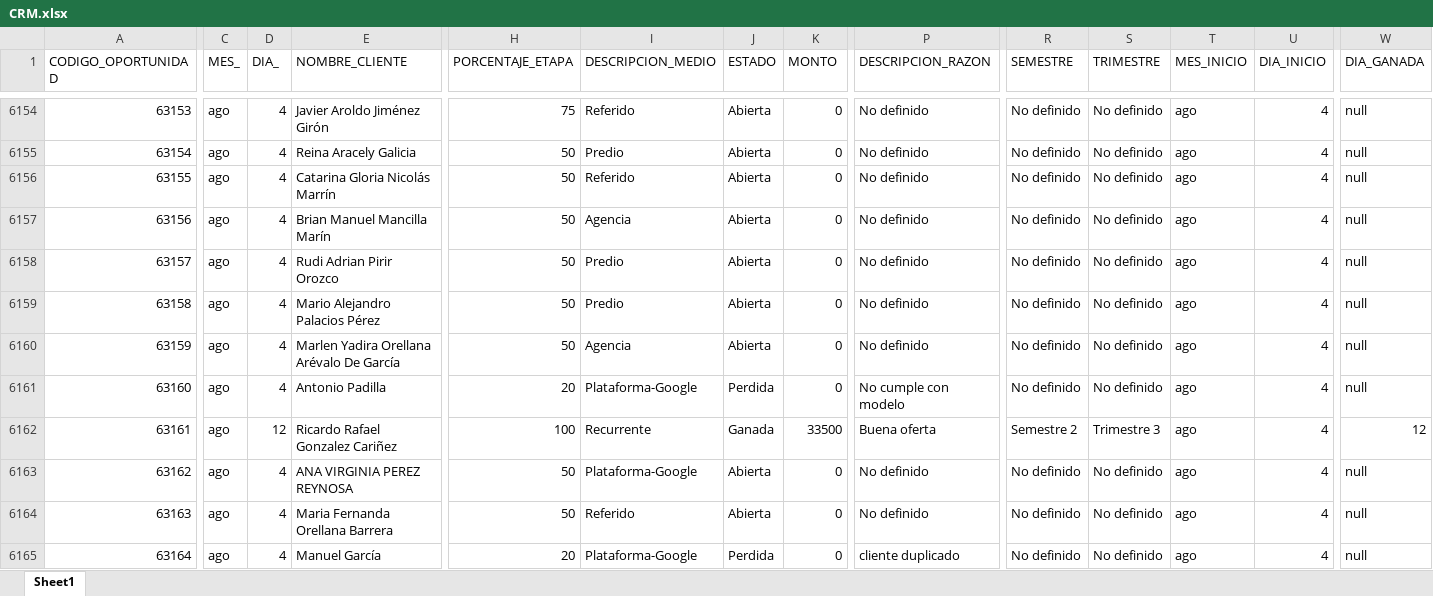
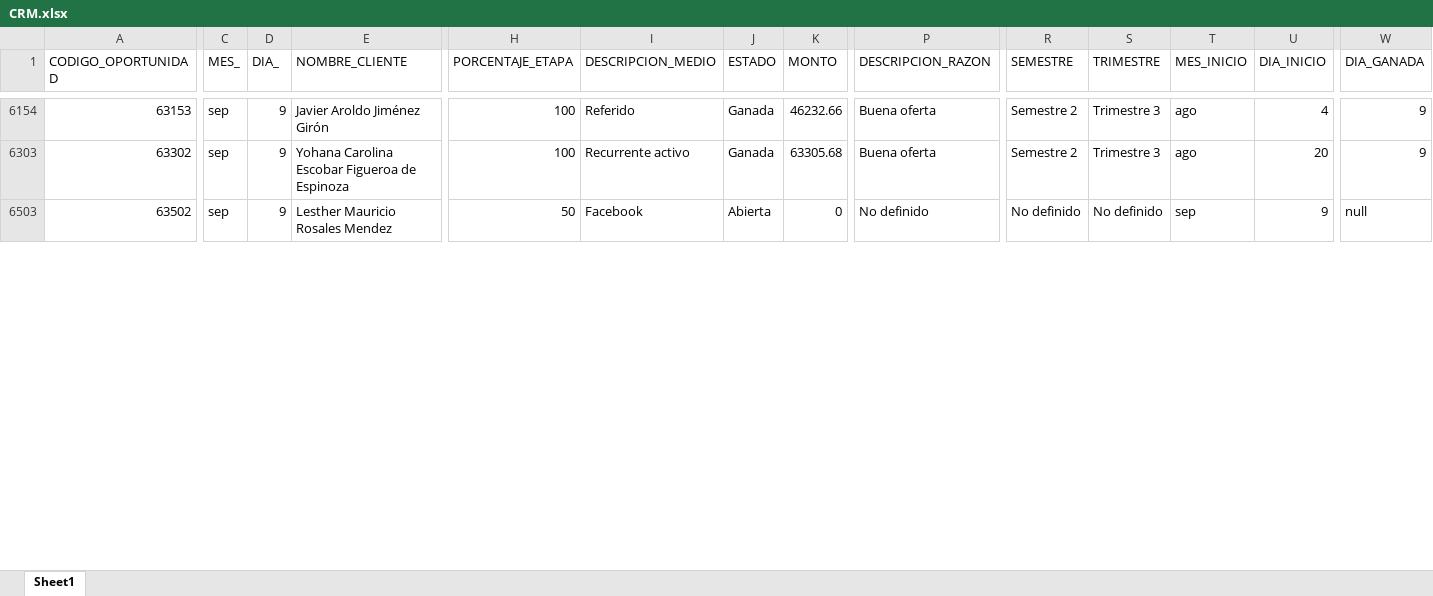
Before and after one commit to Engineering-Club-Cash-In/universe, an Excel workbook: apps/Automatización Cartera/CRM.xlsx, sheet Sheet1, drawn as a sheet; only a part is shown, gaps mark what is left out; values as stored, in another font and other column widths than the file's, no borders; removed rows and columns are numbered as before the commit, all else as after; rows hold the shown columns only; the diff covers the shown part only; the diff names each change by its address in the sheet, - before the commit and + after, or states it on an @@ line.

```diff
--- a/apps/Automatización Cartera/CRM.xlsx (sheet Sheet1)
+++ b/apps/Automatización Cartera/CRM.xlsx (sheet Sheet1)
-C6154 (MES_): ago
+C6154 (MES_): sep
-D6154 (DIA_): 4
+D6154 (DIA_): 9
-H6154 (PORCENTAJE_ETAPA): 75
+H6154 (PORCENTAJE_ETAPA): 100
-J6154 (ESTADO): Abierta
+J6154 (ESTADO): Ganada
-K6154 (MONTO): 0
+K6154 (MONTO): 46232.66
-P6154 (DESCRIPCION_RAZON): No definido
+P6154 (DESCRIPCION_RAZON): Buena oferta
-R6154 (SEMESTRE): No definido
+R6154 (SEMESTRE): Semestre 2
-S6154 (TRIMESTRE): No definido
+S6154 (TRIMESTRE): Trimestre 3
-W6154 (DIA_GANADA): null
+W6154 (DIA_GANADA): 9
-row 6155: 63154 | ago | 4 | Reina Aracely Galicia | 50 | Predio | Abierta | 0 | No definido | No definido | No definido | ago | 4 | null
-row 6156: 63155 | ago | 4 | Catarina Gloria Nicolás Marrín | 50 | Referido | Abierta | 0 | No definido | No definido | No definido | ago | 4 | null
-row 6157: 63156 | ago | 4 | Brian Manuel Mancilla Marín | 50 | Agencia | Abierta | 0 | No definido | No definido | No definido | ago | 4 | null
-row 6158: 63157 | ago | 4 | Rudi Adrian Pirir Orozco | 50 | Predio | Abierta | 0 | No definido | No definido | No definido | ago | 4 | null
-row 6159: 63158 | ago | 4 | Mario Alejandro Palacios Pérez | 50 | Predio | Abierta | 0 | No definido | No definido | No definido | ago | 4 | null
-row 6160: 63159 | ago | 4 | Marlen Yadira Orellana Arévalo De García | 50 | Agencia | Abierta | 0 | No definido | No definido | No definido | ago | 4 | null
@@ row 6161 hidden: 63160 | ago | 4 | Antonio Padilla | 20 | Plataforma-Google | Perdida | 0 | No cumple con modelo | No definido | No definido | ago | 4 | null @@
@@ row 6162 hidden: 63161 | ago | 12 | Ricardo Rafael Gonzalez Cariñez | 100 | Recurrente | Ganada | 33500 | Buena oferta | Semestre 2 | Trimestre 3 | ago | 4 | 12 @@
@@ row 6163 hidden: 63162 | ago | 4 | ANA VIRGINIA PEREZ REYNOSA | 50 | Plataforma-Google | Abierta | 0 | No definido | No definido | No definido | ago | 4 | null @@
+row 6303: 63302 | sep | 9 | Yohana Carolina Escobar Figueroa de Espinoza | 100 | Recurrente activo | Ganada | 63305.68 | Buena oferta | Semestre 2 | Trimestre 3 | ago | 20 | 9
-A6503 (CODIGO_OPORTUNIDAD): 63163
+A6503 (CODIGO_OPORTUNIDAD): 63502
-C6503 (MES_): ago
+C6503 (MES_): sep
-D6503 (DIA_): 4
+D6503 (DIA_): 9
-E6503 (NOMBRE_CLIENTE): Maria Fernanda Orellana Barrera
+E6503 (NOMBRE_CLIENTE): Lesther Mauricio Rosales Mendez
-I6503 (DESCRIPCION_MEDIO): Referido
+I6503 (DESCRIPCION_MEDIO): Facebook
-T6503 (MES_INICIO): ago
+T6503 (MES_INICIO): sep
-U6503 (DIA_INICIO): 4
+U6503 (DIA_INICIO): 9
@@ row 6165 hidden: 63164 | ago | 4 | Manuel García | 20 | Plataforma-Google | Perdida | 0 | cliente duplicado | No definido | No definido | ago | 4 | null @@
```
Also changed, not shown: 1 added row, 37 removed rows, 47 hidden or unhidden rows and 65 edited cells elsewhere in this sheet, hidden cells, apps/Automatización Cartera/CRM(50).xlsx, apps/Automatización Cartera/DATA-ASESORES-CARTERA.xlsx, 13 other files.
